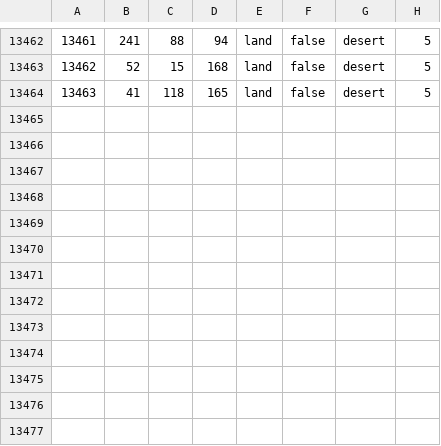
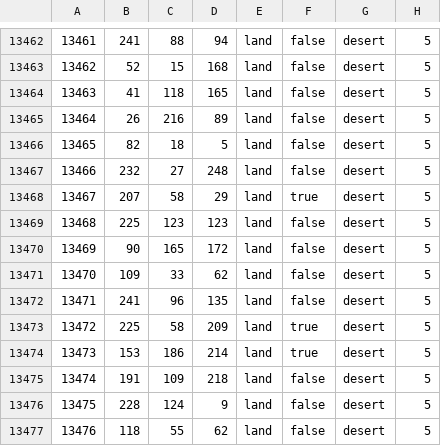
Before and after one commit to powerblo/End-of-a-New-Beginning, a CSV file: toi/map/definition.csv, drawn as a sheet; only a part is shown, gaps mark what is left out.

```diff
--- a/toi/map/definition.csv
+++ b/toi/map/definition.csv
@@ -13464 +13464,14 @@
 13463;41;118;165;land;false;desert;5
+13464;26;216;89;land;false;desert;5
+13465;82;18;5;land;false;desert;5
+13466;232;27;248;land;false;desert;5
+13467;207;58;29;land;true;desert;5
+13468;225;123;123;land;false;desert;5
+13469;90;165;172;land;false;desert;5
+13470;109;33;62;land;false;desert;5
+13471;241;96;135;land;false;desert;5
+13472;225;58;209;land;true;desert;5
+13473;153;186;214;land;true;desert;5
+13474;191;109;218;land;false;desert;5
+13475;228;124;9;land;false;desert;5
+13476;118;55;62;land;false;desert;5
```
Also changed, not shown: 5 other files.
